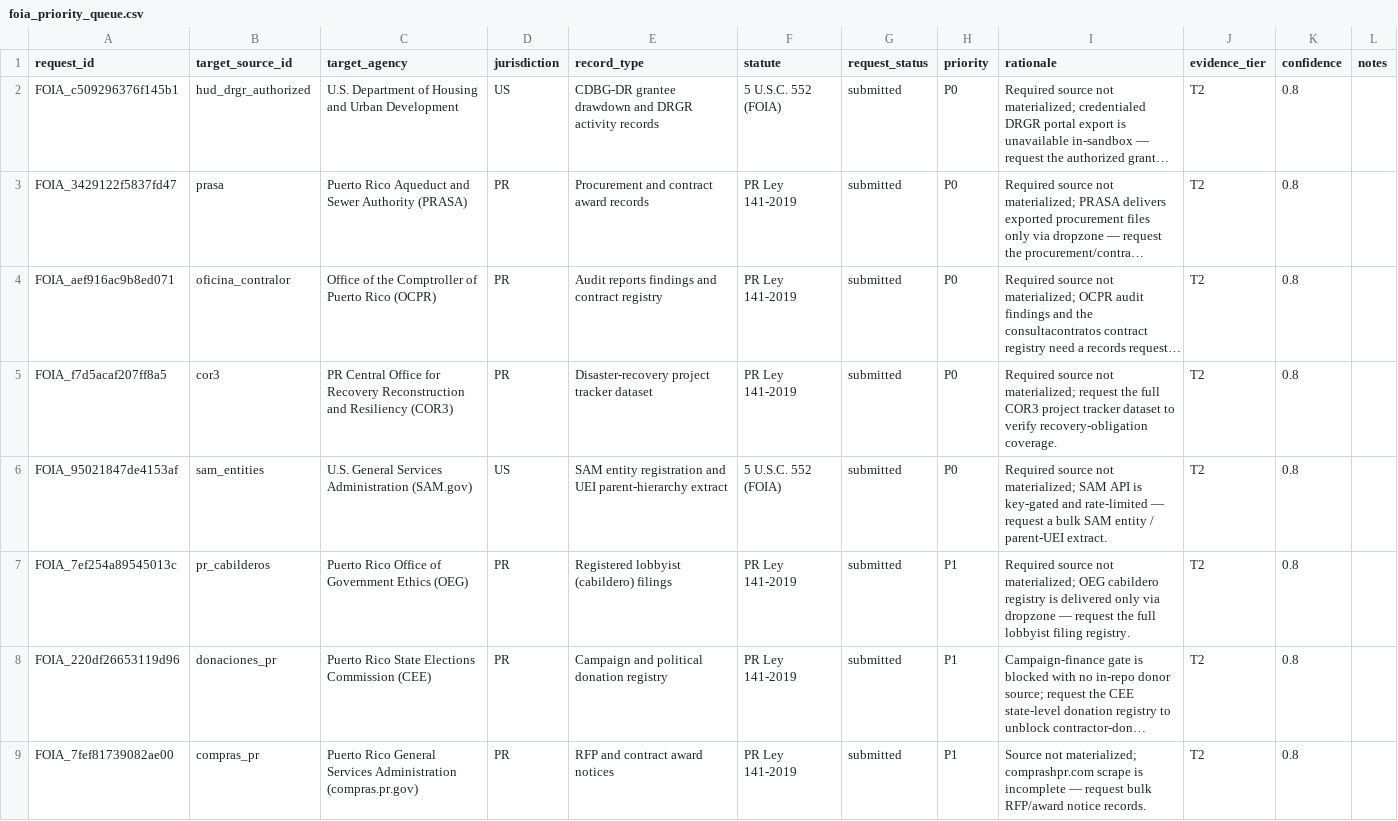
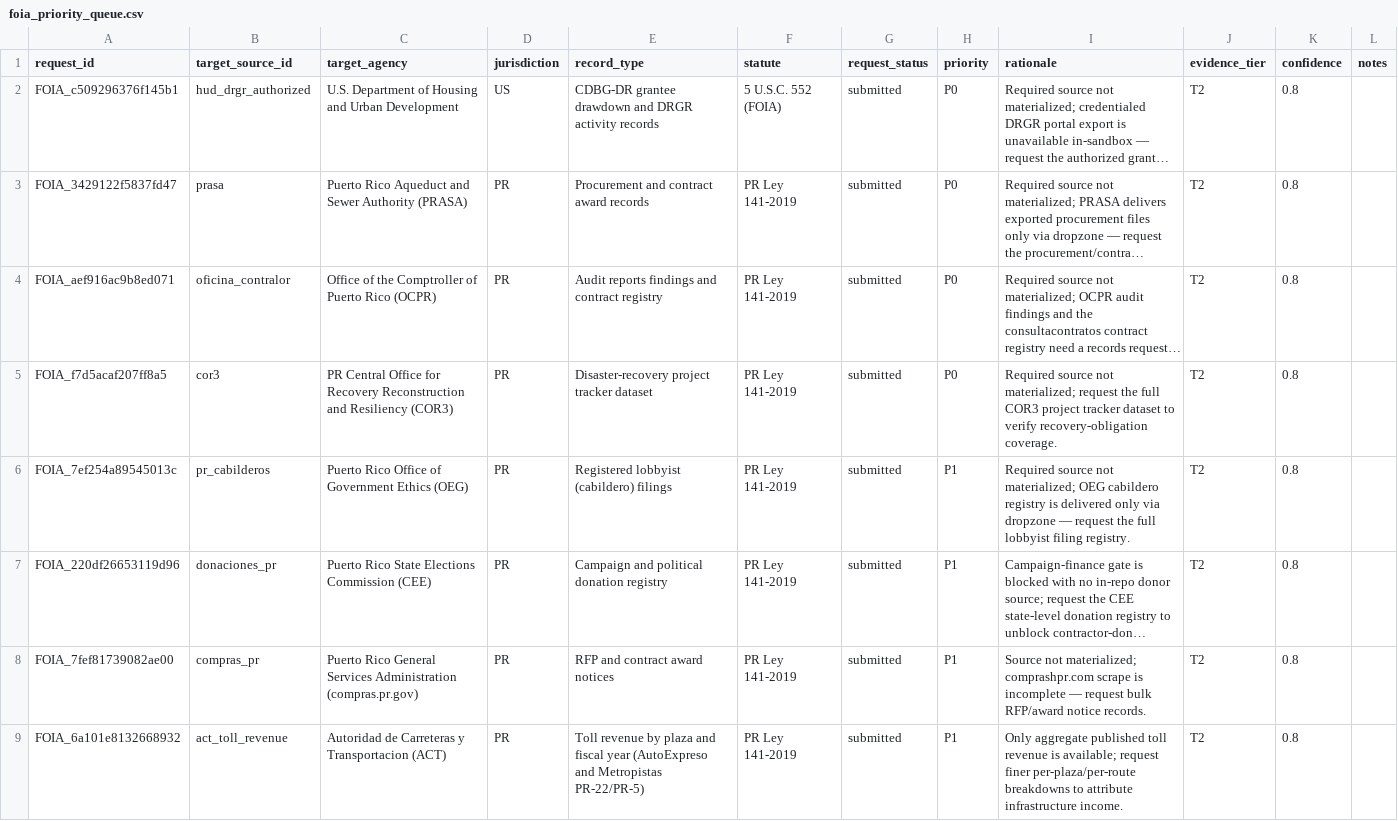
Before and after one commit to jotaele44/Contract-Sweeper, a CSV file: reports/foia_priority_queue.csv, drawn as a sheet; only a part is shown; the shorter side is filled out with more unchanged rows; long unchanged cells end in …; the diff names each change by its address in the sheet, - before the commit and + after, or states it on an @@ line.

```diff
--- a/reports/foia_priority_queue.csv
+++ b/reports/foia_priority_queue.csv
-row 6: FOIA_95021847de4153af | sam_entities | U.S. General Services Administration (SAM.gov) | US | SAM entity registration and UEI parent-hierarchy extract | 5 U.S.C. 552 (FOIA) | submitted | P0 | Required source not materialized; SAM API is key-gated and rate-limited — request a bulk SAM entity / parent-UEI extract. | T2 | 0.8
```
Also changed, not shown: data/reference/foia_priority_queue_seed.csv, reports/foia_yield_tracking.csv, 6 other files.
